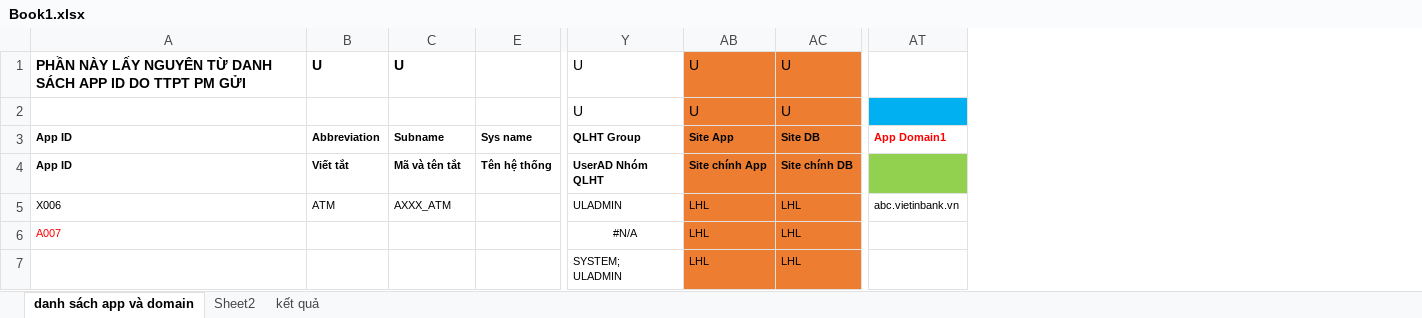
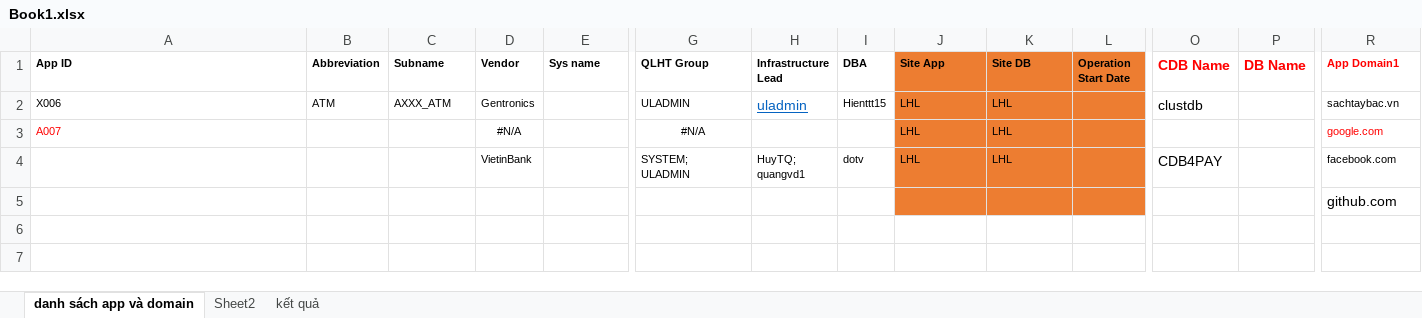
Before and after one commit to sllpklls/Scan-ip, an Excel workbook: data/Book1.xlsx, sheet danh sách app và domain, drawn as a sheet; only a part is shown, gaps mark what is left out; values as stored, in another font and other column widths than the file's, no borders; conditional formats not drawn; removed rows and columns are numbered as before the commit, all else as after; rows hold the shown columns only; ↵ is a line break in a cell; the diff names each change by its address in the sheet, - before the commit and + after, or states it on an @@ line.

```diff
--- a/data/Book1.xlsx (sheet danh sách app và domain)
+++ b/data/Book1.xlsx (sheet danh sách app và domain)
@@ column D (Vendor) unhidden, rows 2-4: Gentronics | #N/A | VietinBank @@
@@ column H (Infrastructure Lead) unhidden, rows 2-4: uladmin |  | HuyTQ; ↵ quangvd1 @@
@@ column I (DBA) unhidden, rows 2-4: Hienttt15 |  | dotv @@
@@ column L (Operation Start Date) unhidden, empty @@
@@ column O (CDB Name) unhidden, rows 2-4: clustdb |  | CDB4PAY @@
@@ column P (DB Name) unhidden, empty @@
-row 1: PHẦN NÀY LẤY NGUYÊN TỪ DANH SÁCH APP ID DO TTPT PM GỬI | U | U |  | U | U | U
-row 2: App ID | Abbreviation | Label (Max40) | Name | U | U | U
-row 4: App ID | Viết tắt | Mã và tên tắt | Tên hệ thống | UserAD Nhóm QLHT | Site chính App | Site chính DB
-R2 (App Domain1): abc.vietinbank.vn
+R2 (App Domain1): sachtaybac.vn
-R3 (App Domain1): (empty)
+R3 (App Domain1): google.com
-R4 (App Domain1): (empty)
+R4 (App Domain1): facebook.com
+row 5:  |  |  |  |  |  |  |  |  |  |  |  |  | github.com
```
Also changed, not shown: hidden cells, 2 other files.
